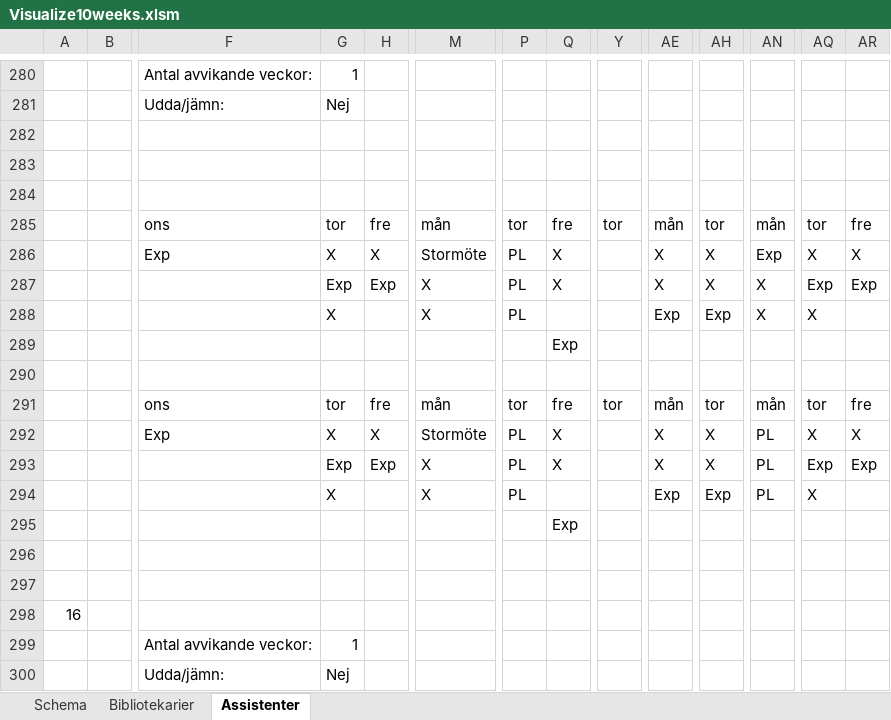
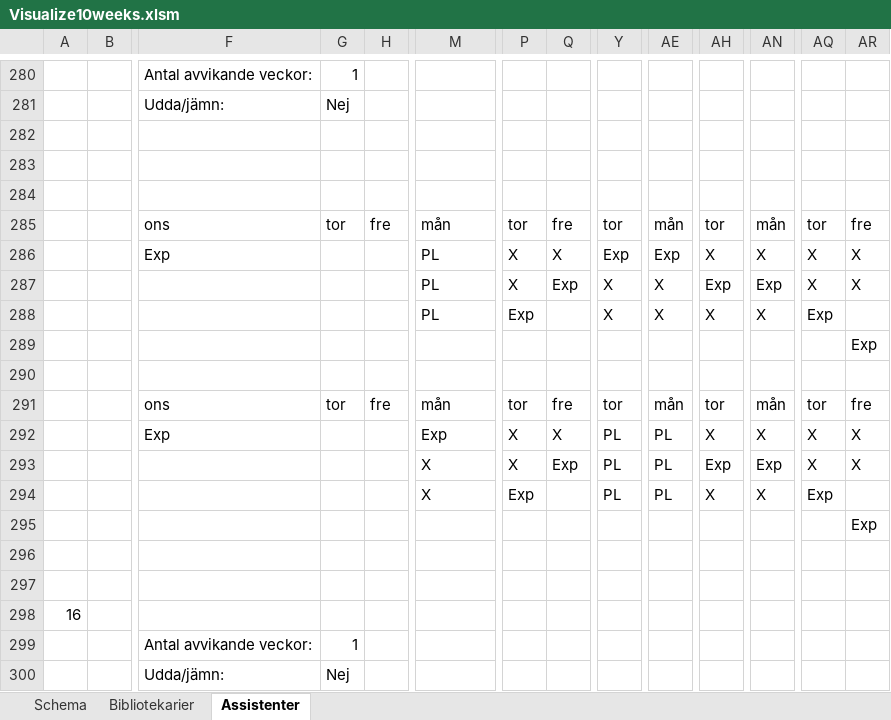
Before and after one commit to Optoteket/main, an Excel workbook: AMPLmodel/Visualisation/Visualize10weeks.xlsm, sheet Assistenter, drawn as a sheet; only a part is shown, gaps mark what is left out; values as stored, in another font and other column widths than the file's, no cell formats; conditional formats not drawn; removed rows and columns are numbered as before the commit, all else as after; rows hold the shown columns only; the diff covers the shown part only; the diff names each change by its address in the sheet, - before the commit and + after, or states it on an @@ line.

```diff
--- a/AMPLmodel/Visualisation/Visualize10weeks.xlsm (sheet Assistenter)
+++ b/AMPLmodel/Visualisation/Visualize10weeks.xlsm (sheet Assistenter)
-row 282: (empty)
+row 282: (empty)
-row 286:  |  | Exp | X | X | Stormöte | PL | X |  | X | X | Exp | X | X
-row 287:  |  |  | Exp | Exp | X | PL | X |  | X | X | X | Exp | Exp
+row 286:  |  | Exp |  |  | PL | X | X | Exp | Exp | X | X | X | X
+row 287:  |  |  |  |  | PL | X | Exp | X | X | Exp | Exp | X | X
-G288: X
+G288: (empty)
-M288: X
+M288: PL
-P288: PL
+P288: Exp
-Y288: (empty)
+Y288: X
-AE288: Exp
+AE288: X
-AH288: Exp
+AH288: X
-AQ288: X
+AQ288: Exp
-Q289: Exp
+Q289: (empty)
-AR289: (empty)
+AR289: Exp
-row 292:  |  | Exp | X | X | Stormöte | PL | X |  | X | X | PL | X | X
-row 293:  |  |  | Exp | Exp | X | PL | X |  | X | X | PL | Exp | Exp
+row 292:  |  | Exp |  |  | Exp | X | X | PL | PL | X | X | X | X
+row 293:  |  |  |  |  | X | X | Exp | PL | PL | Exp | Exp | X | X
-G294: X
+G294: (empty)
-P294: PL
+P294: Exp
-Y294: (empty)
+Y294: PL
-AE294: Exp
+AE294: PL
-AH294: Exp
+AH294: X
-AN294: PL
+AN294: X
-AQ294: X
+AQ294: Exp
-Q295: Exp
+Q295: (empty)
-AR295: (empty)
+AR295: Exp
```
Also changed, not shown: 11 added rows, 11 removed rows, 8 moved rows and 738 edited cells elsewhere in this sheet, sheet Bibliotekarier, sheet Schema, cell formats, AMPLmodel/Visualisation/Arbetstider10weeks.xlsm, 6 other files.
